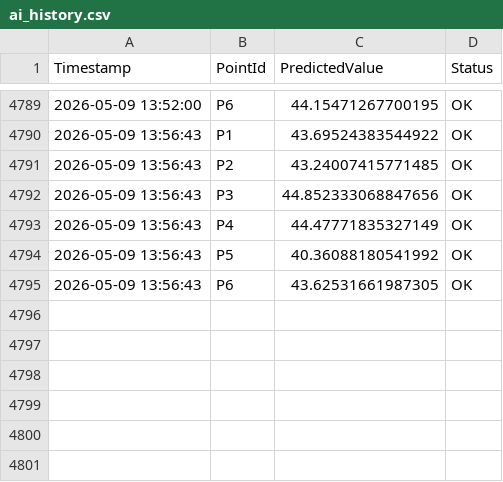
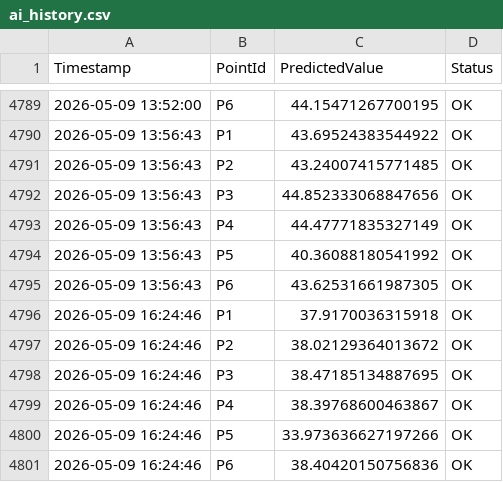
Before and after one commit to tdk12111990-droid/stationmonitor, a CSV file: sdk-relay/ai_history.csv, drawn as a sheet; only a part is shown, gaps mark what is left out.

```diff
--- a/sdk-relay/ai_history.csv
+++ b/sdk-relay/ai_history.csv
@@ -4795 +4795,7 @@ Timestamp,PointId,PredictedValue,Status
 2026-05-09 13:56:43,P6,43.62531661987305,OK
+2026-05-09 16:24:46,P1,37.9170036315918,OK
+2026-05-09 16:24:46,P2,38.02129364013672,OK
+2026-05-09 16:24:46,P3,38.47185134887695,OK
+2026-05-09 16:24:46,P4,38.39768600463867,OK
+2026-05-09 16:24:46,P5,33.973636627197266,OK
+2026-05-09 16:24:46,P6,38.40420150756836,OK
```
Also changed, not shown: ai_history_v2.csv, 5 other files.
